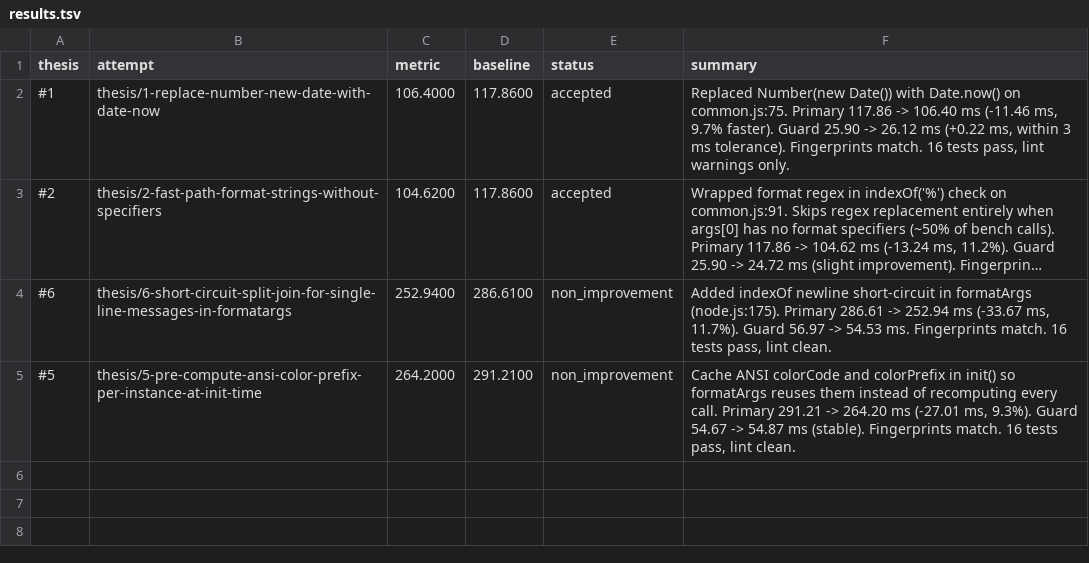
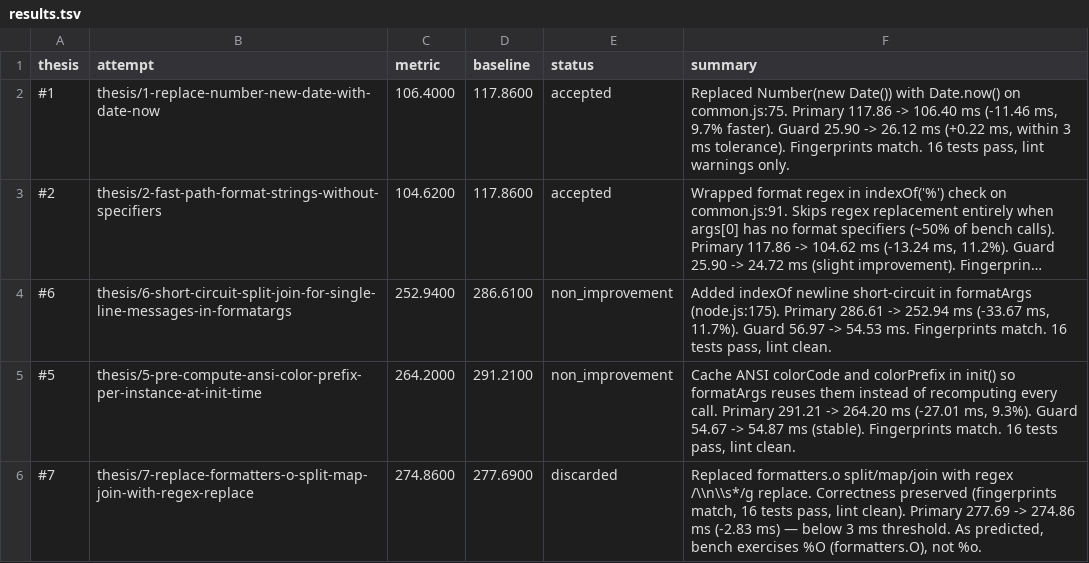
Before and after one commit to alanzabihi/debug, a TSV file: results.tsv, drawn as a sheet; long unchanged cells end in ….

Commit message:
Update results.tsv via polyresearch sync.

```diff
--- a/results.tsv
+++ b/results.tsv
@@ -5 +5,2 @@ thesis	attempt	metric	baseline	status	summary
 #5	thesis/5-pre-compute-ansi-color-prefix-per-instance-at-init-time	264.2000	291.2100	non_improvement	Cache ANSI colorCode and colorPrefix in init() so formatArgs reuses them instead of recomputing every call. Primary 291.21 -> 264.20 ms (-27.01 ms, 9.3%). Guard 54.67 -> 54.87 ms (stable). Fingerprints match. 16 tests pass, lint clean.
+#7	thesis/7-replace-formatters-o-split-map-join-with-regex-replace	274.8600	277.6900	discarded	Replaced formatters.o split/map/join with regex /\\n\\s*/g replace. Correctness preserved (fingerprints match, 16 tests pass, lint clean). Primary 277.69 -> 274.86 ms (-2.83 ms) — below 3 ms threshold. As predicted, bench exercises %O (formatters.O), not %o.
```
